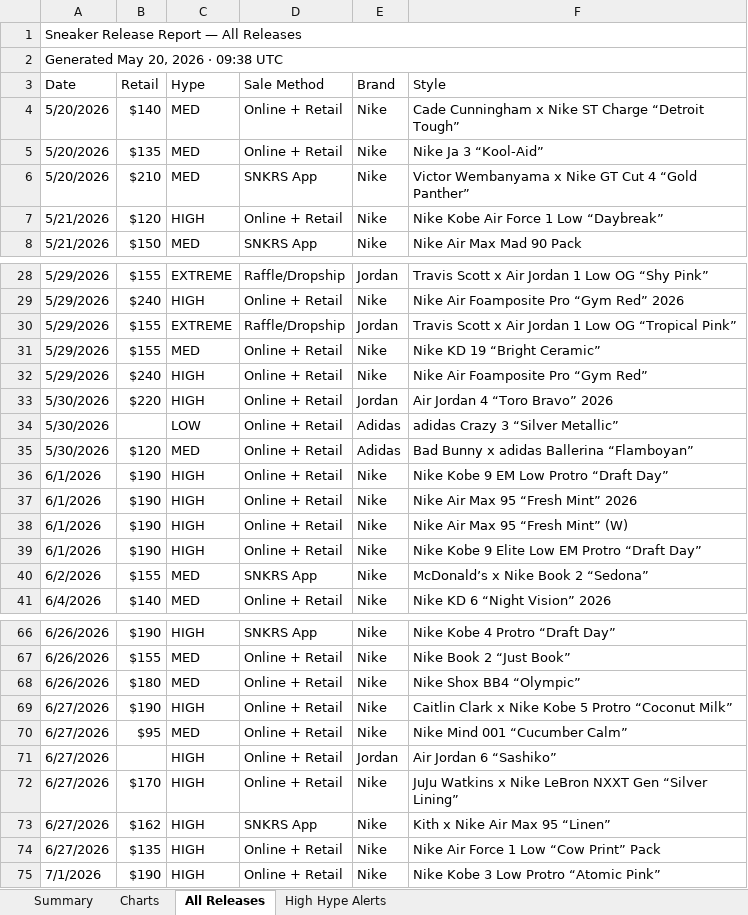
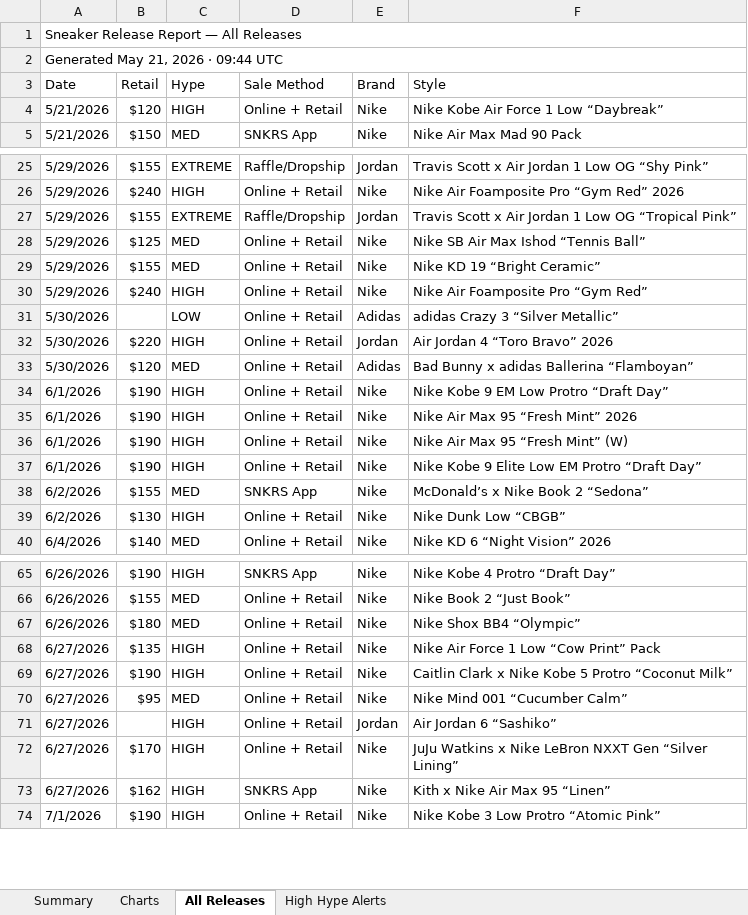
Before and after one commit to lordnader2002-sudo/Shoe-Tracker-v2, an Excel workbook: docs/data/sneaker_releases.xlsx, sheet All Releases, drawn as a sheet; only a part is shown, gaps mark what is left out; values as stored, in another font and other column widths than the file's, no cell formats; removed rows and columns are numbered as before the commit, all else as after; the diff names each change by its address in the sheet, - before the commit and + after, or states it on an @@ line.

```diff
--- a/docs/data/sneaker_releases.xlsx (sheet All Releases)
+++ b/docs/data/sneaker_releases.xlsx (sheet All Releases)
-A2 (Date): Generated May 20, 2026 · 09:38 UTC
+A2 (Date): Generated May 21, 2026 · 09:44 UTC
-row 4: 5/20/2026 | $140 | MED | Online + Retail | Nike | Cade Cunningham x Nike ST Charge “Detroit Tough”
-row 5: 5/20/2026 | $135 | MED | Online + Retail | Nike | Nike Ja 3 “Kool-Aid”
-row 6: 5/20/2026 | $210 | MED | SNKRS App | Nike | Victor Wembanyama x Nike GT Cut 4 “Gold Panther”
+row 28: 5/29/2026 | $125 | MED | Online + Retail | Nike | Nike SB Air Max Ishod “Tennis Ball”
@@ row 34 moved to row 31: 5/30/2026 @@
+row 39: 6/2/2026 | $130 | HIGH | Online + Retail | Nike | Nike Dunk Low “CBGB”
@@ row 74 moved to row 68: 6/27/2026 @@
```
Also changed, not shown: sheet Summary, sheet High Hype Alerts, sheet Charts, cell formats, reports/sneaker_releases.xlsx, 1 other file.
